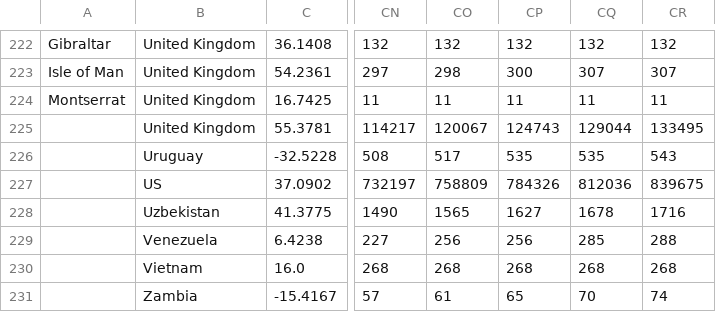
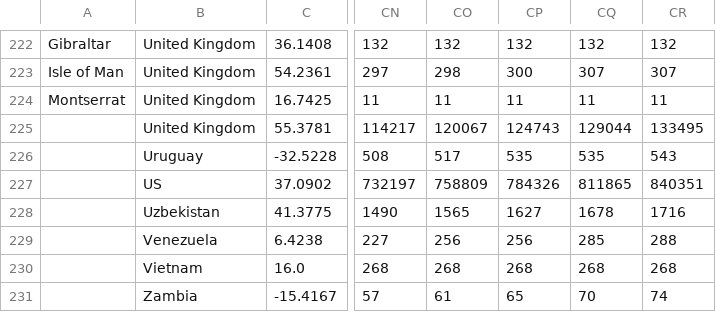
Before and after one commit to dildeolupbiten/Covid19Stats, a CSV file: Latest_Files/time_series_covid19_confirmed_global.csv, drawn as a sheet; only a part is shown, gaps mark what is left out; the diff names each change by its address in the sheet, - before the commit and + after, or states it on an @@ line.

```diff
--- a/Latest_Files/time_series_covid19_confirmed_global.csv
+++ b/Latest_Files/time_series_covid19_confirmed_global.csv
-CQ227: 812036
+CQ227: 811865
-CR227: 839675
+CR227: 840351
```
Also changed, not shown: Latest_Files/time_series_covid19_deaths_global.csv, 1 other file.
